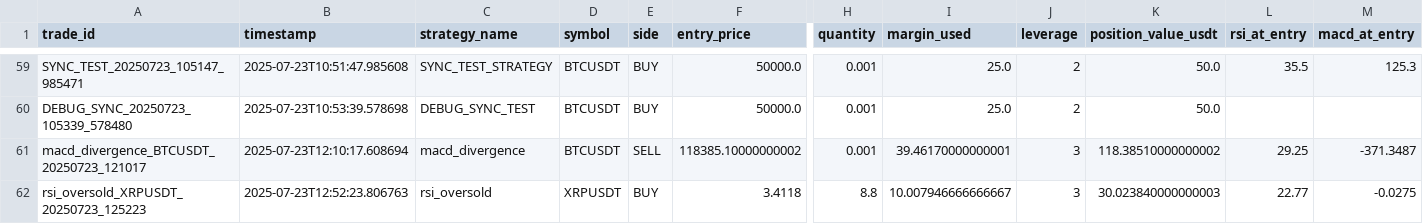
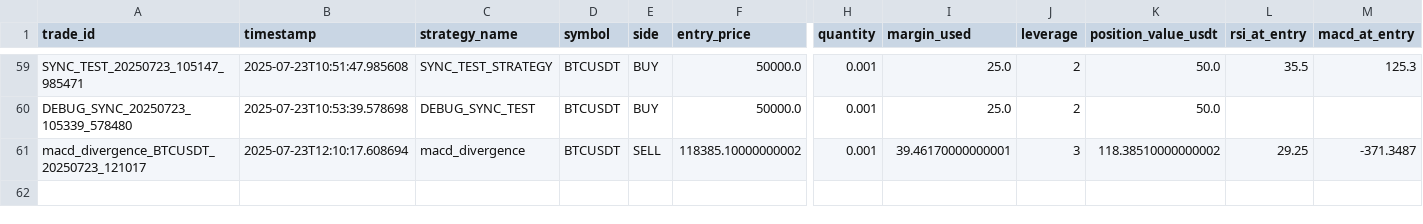
Before and after one commit to ghaisosman/replit-trading-bot, a CSV file: trading_data/trades/all_trades.csv, drawn as a sheet; only a part is shown, gaps mark what is left out; rows hold the shown columns only; the diff names each change by its address in the sheet, - before the commit and + after, or states it on an @@ line.

```diff
--- a/trading_data/trades/all_trades.csv
+++ b/trading_data/trades/all_trades.csv
-row 62: rsi_oversold_XRPUSDT_20250723_125223 | 2025-07-23T12:52:23.806763 | rsi_oversold | XRPUSDT | BUY | 3.4118 | 8.8 | 10.007946666666667 | 3 | 30.023840000000003 | 22.77 | -0.0275
```
Also changed, not shown: 9 other files.
